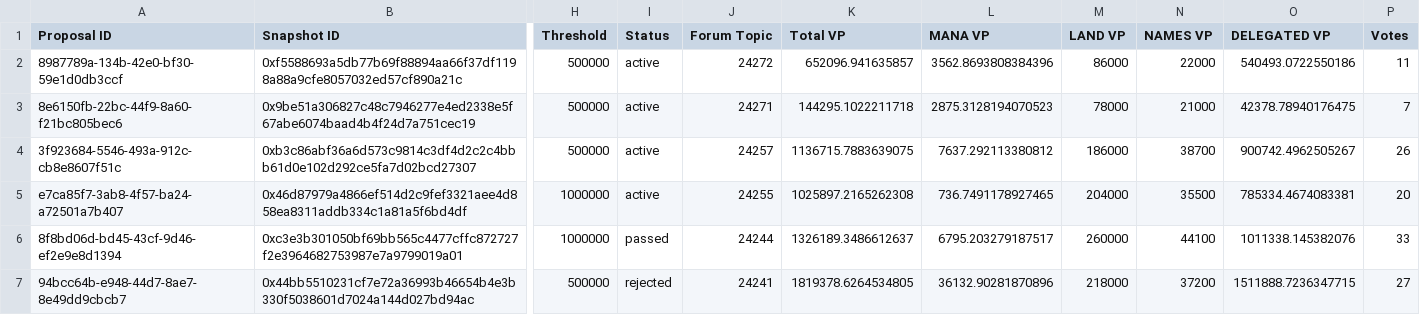
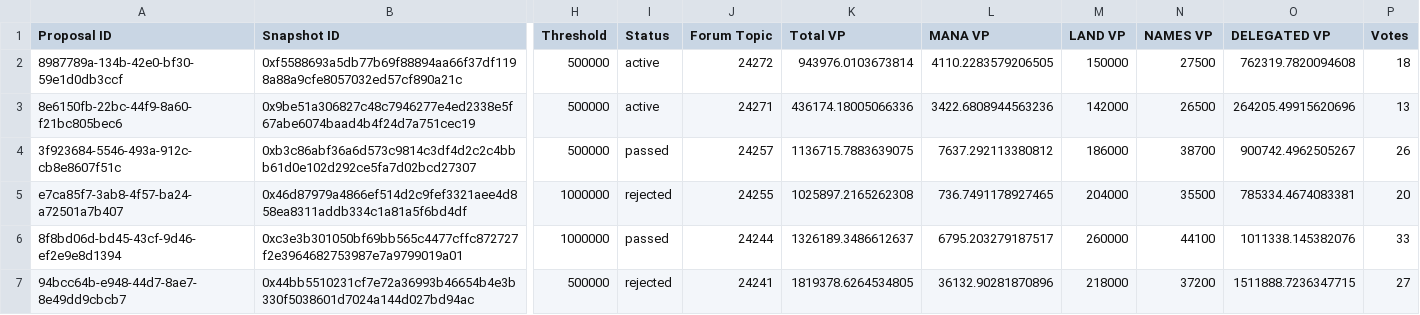
Before and after one commit to Decentraland-DAO/transparency, a CSV file: proposals.csv, drawn as a sheet; only a part is shown, gaps mark what is left out; the diff names each change by its address in the sheet, - before the commit and + after, or states it on an @@ line.

```diff
--- a/proposals.csv
+++ b/proposals.csv
-K2 (Total VP): 652096.941635857
+K2 (Total VP): 943976.0103673814
-L2 (MANA VP): 3562.8693808384396
+L2 (MANA VP): 4110.2283579206505
-M2 (LAND VP): 86000
+M2 (LAND VP): 150000
-N2 (NAMES VP): 22000
+N2 (NAMES VP): 27500
-O2 (DELEGATED VP): 540493.0722550186
+O2 (DELEGATED VP): 762319.7820094608
-P2 (Votes): 11
+P2 (Votes): 18
-K3 (Total VP): 144295.1022211718
+K3 (Total VP): 436174.18005066336
-L3 (MANA VP): 2875.3128194070523
+L3 (MANA VP): 3422.6808944563236
-M3 (LAND VP): 78000
+M3 (LAND VP): 142000
-N3 (NAMES VP): 21000
+N3 (NAMES VP): 26500
-O3 (DELEGATED VP): 42378.78940176475
+O3 (DELEGATED VP): 264205.49915620696
-P3 (Votes): 7
+P3 (Votes): 13
-I4 (Status): active
+I4 (Status): passed
-I5 (Status): active
+I5 (Status): rejected
```
Also changed, not shown: 1 other file.
